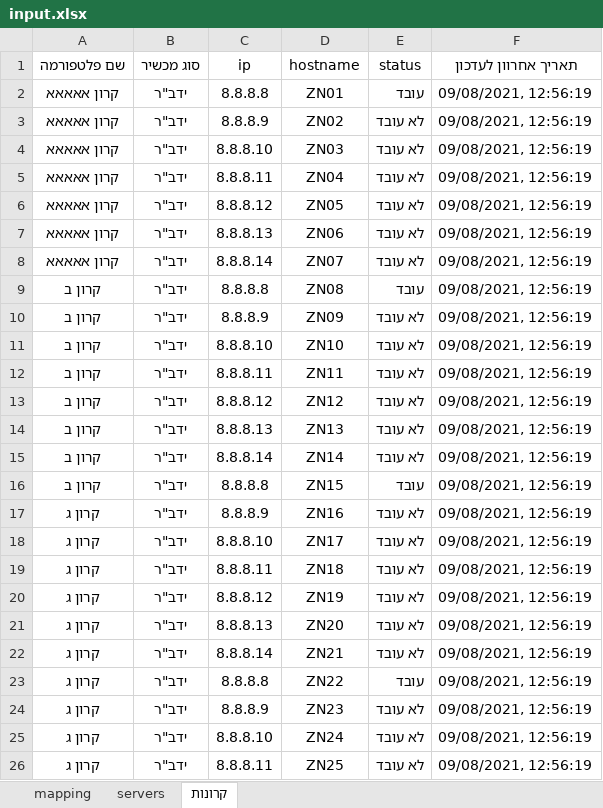
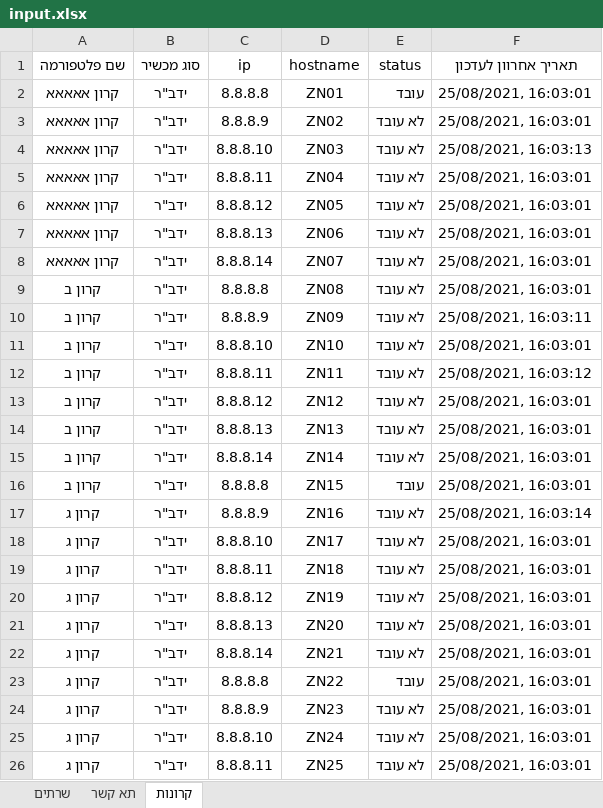
Before and after one commit to David-Elkabas/pinnger-2.0, an Excel workbook: input.xlsx, sheet קרונות, drawn as a sheet; values as stored, in another font and other column widths than the file's, no borders; the diff names each change by its address in the sheet, - before the commit and + after, or states it on an @@ line.

```diff
--- a/input.xlsx (sheet קרונות)
+++ b/input.xlsx (sheet קרונות)
-sheet tab: mapping
+sheet tab: שרתים
-sheet tab: servers
+sheet tab: תא קשר
-F2:F3 (תאריך אחרוון לעדכון): 09/08/2021, 12:56:19
+F2:F3 (תאריך אחרוון לעדכון): 25/08/2021, 16:03:01
-F4 (תאריך אחרוון לעדכון): 09/08/2021, 12:56:19
+F4 (תאריך אחרוון לעדכון): 25/08/2021, 16:03:13
-F5:F9 (תאריך אחרוון לעדכון): 09/08/2021, 12:56:19
+F5:F9 (תאריך אחרוון לעדכון): 25/08/2021, 16:03:01
-E9 (status): עובד
+E9 (status): לא עובד
-F10 (תאריך אחרוון לעדכון): 09/08/2021, 12:56:19
+F10 (תאריך אחרוון לעדכון): 25/08/2021, 16:03:11
-F11 (תאריך אחרוון לעדכון): 09/08/2021, 12:56:19
+F11 (תאריך אחרוון לעדכון): 25/08/2021, 16:03:01
-F12 (תאריך אחרוון לעדכון): 09/08/2021, 12:56:19
+F12 (תאריך אחרוון לעדכון): 25/08/2021, 16:03:12
-F13:F16 (תאריך אחרוון לעדכון): 09/08/2021, 12:56:19
+F13:F16 (תאריך אחרוון לעדכון): 25/08/2021, 16:03:01
-F17 (תאריך אחרוון לעדכון): 09/08/2021, 12:56:19
+F17 (תאריך אחרוון לעדכון): 25/08/2021, 16:03:14
-F18:F26 (תאריך אחרוון לעדכון): 09/08/2021, 12:56:19
+F18:F26 (תאריך אחרוון לעדכון): 25/08/2021, 16:03:01
```
Also changed, not shown: sheet שרתים, sheet תא קשר, 2 other files.
